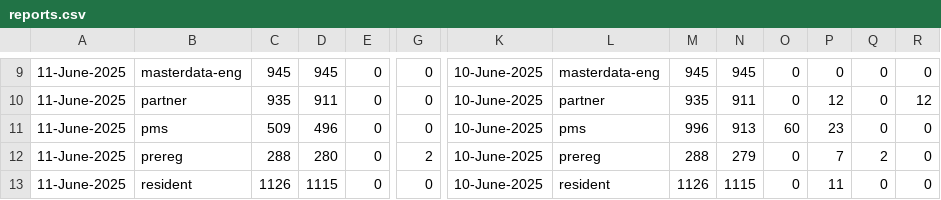
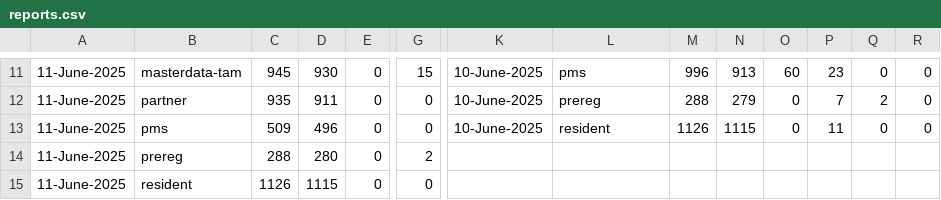
Before and after one commit to shubham17998/minio-report-tracker, a CSV file: minio-report-tracker/spreadsheet/reports.csv, drawn as a sheet; only a part is shown, gaps mark what is left out; addresses are those after the commit; the diff covers the shown part only; the diff names each change by its address in the sheet, - before the commit and + after, or states it on an @@ line.

```diff
--- a/minio-report-tracker/spreadsheet/reports.csv
+++ b/minio-report-tracker/spreadsheet/reports.csv
-B11: masterdata-eng
+B11: masterdata-tam
-D11: 945
+D11: 930
-G11: 0
+G11: 15
-L11: masterdata-eng
+L11: pms
-M11: 945
+M11: 996
-N11: 945
+N11: 913
-O11: 0
+O11: 60
-P11: 0
+P11: 23
-L12: partner
+L12: prereg
-M12: 935
+M12: 288
-N12: 911
+N12: 279
-P12: 12
+P12: 7
-Q12: 0
+Q12: 2
-R12: 12
+R12: 0
-L13: pms
+L13: resident
-M13: 996
+M13: 1126
-N13: 913
+N13: 1115
-O13: 60
+O13: 0
-P13: 23
+P13: 11
-K14:K15: 10-June-2025
+K14:K15: (empty)
-L14: prereg
+L14: (empty)
-M14: 288
+M14: (empty)
-N14: 279
+N14: (empty)
-O14:O15: 0
+O14:O15: (empty)
-P14: 7
+P14: (empty)
-Q14: 2
+Q14: (empty)
-R14:R15: 0
+R14:R15: (empty)
-L15: resident
+L15: (empty)
-M15: 1126
+M15: (empty)
-N15: 1115
+N15: (empty)
-P15: 11
+P15: (empty)
-Q15: 0
+Q15: (empty)
```
Also changed, not shown: 2 added rows and 28 edited cells elsewhere in this file.
